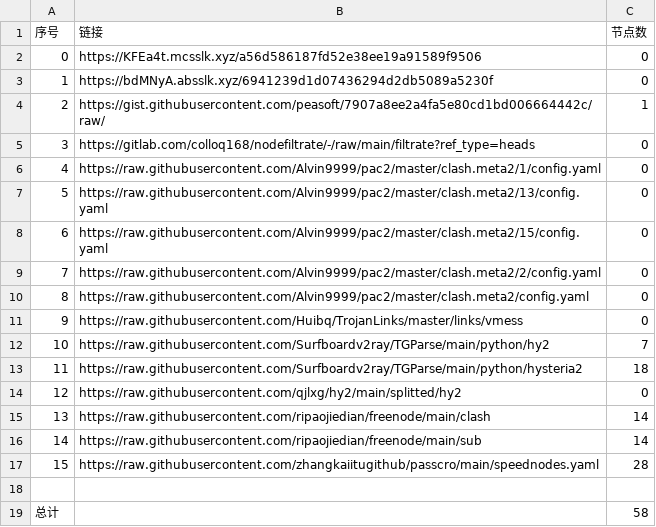
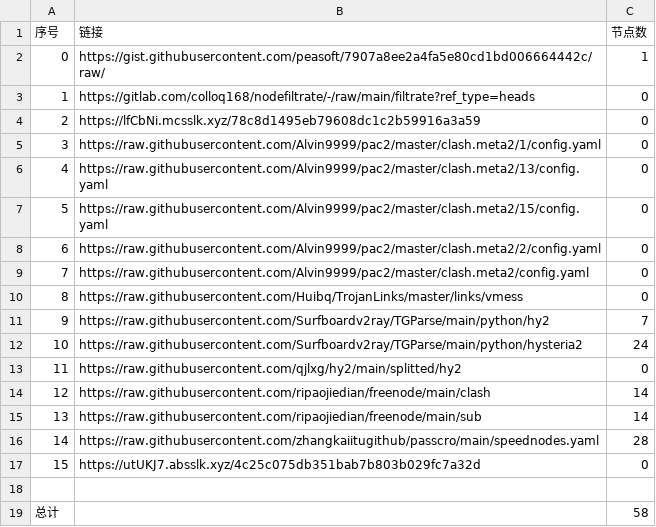
Before and after one commit to nongsp/NWs, a CSV file: list_result.csv, drawn as a sheet; removed rows and columns are numbered as before the commit, all else as after; the diff names each change by its address in the sheet, - before the commit and + after, or states it on an @@ line.

```diff
--- a/list_result.csv
+++ b/list_result.csv
-row 2: 0 | https://KFEa4t.mcsslk.xyz/a56d586187fd52e38ee19a91589f9506 | 0
-row 3: 1 | https://bdMNyA.absslk.xyz/6941239d1d07436294d2db5089a5230f | 0
@@ column A (序号) renumbered between rows 2 and 16 @@
+row 4: 2 | https://lfCbNi.mcsslk.xyz/78c8d1495eb79608dc1c2b59916a3a59 | 0
-C12 (节点数): 18
+C12 (节点数): 24
+row 17: 15 | https://utUKJ7.absslk.xyz/4c25c075db351bab7b803b029fc7a32d | 0
```
Also changed, not shown: 6 other files.
